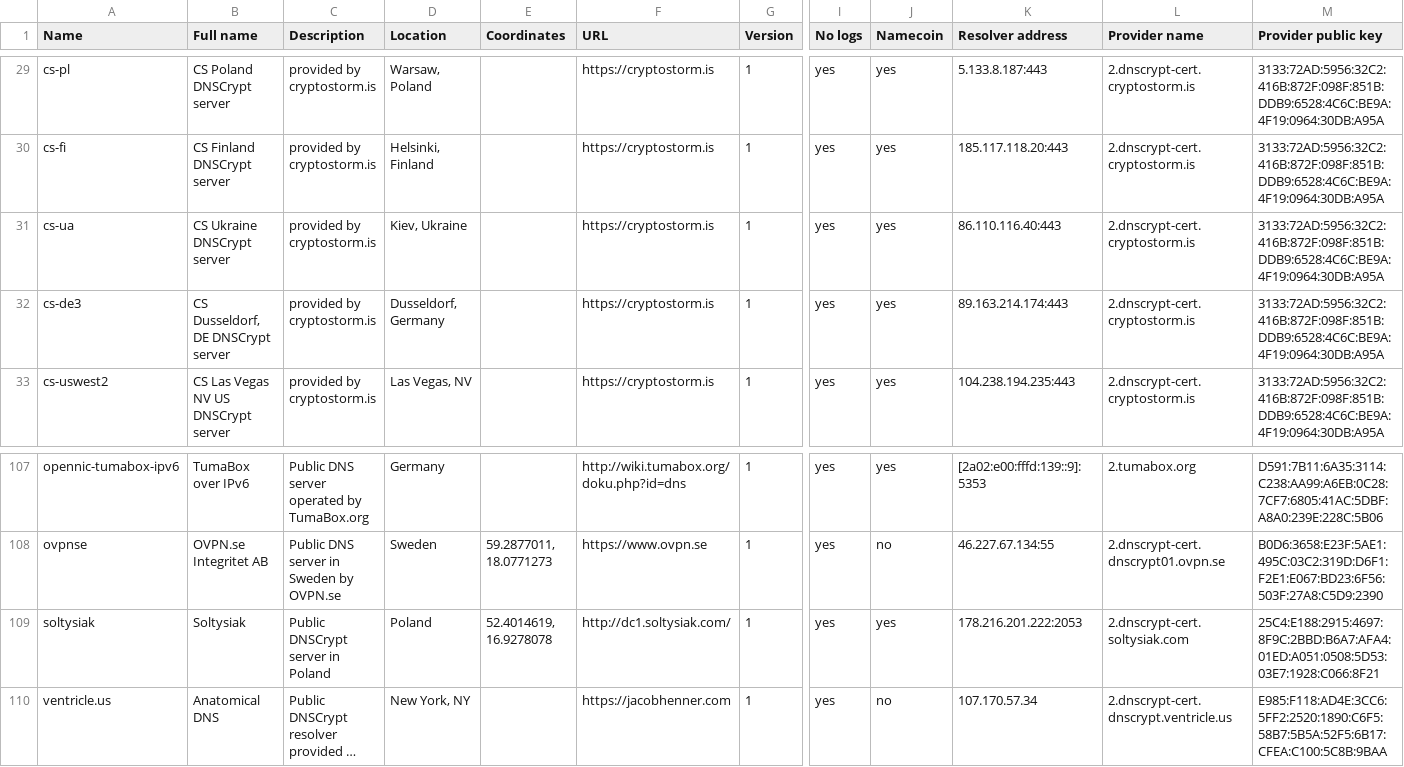
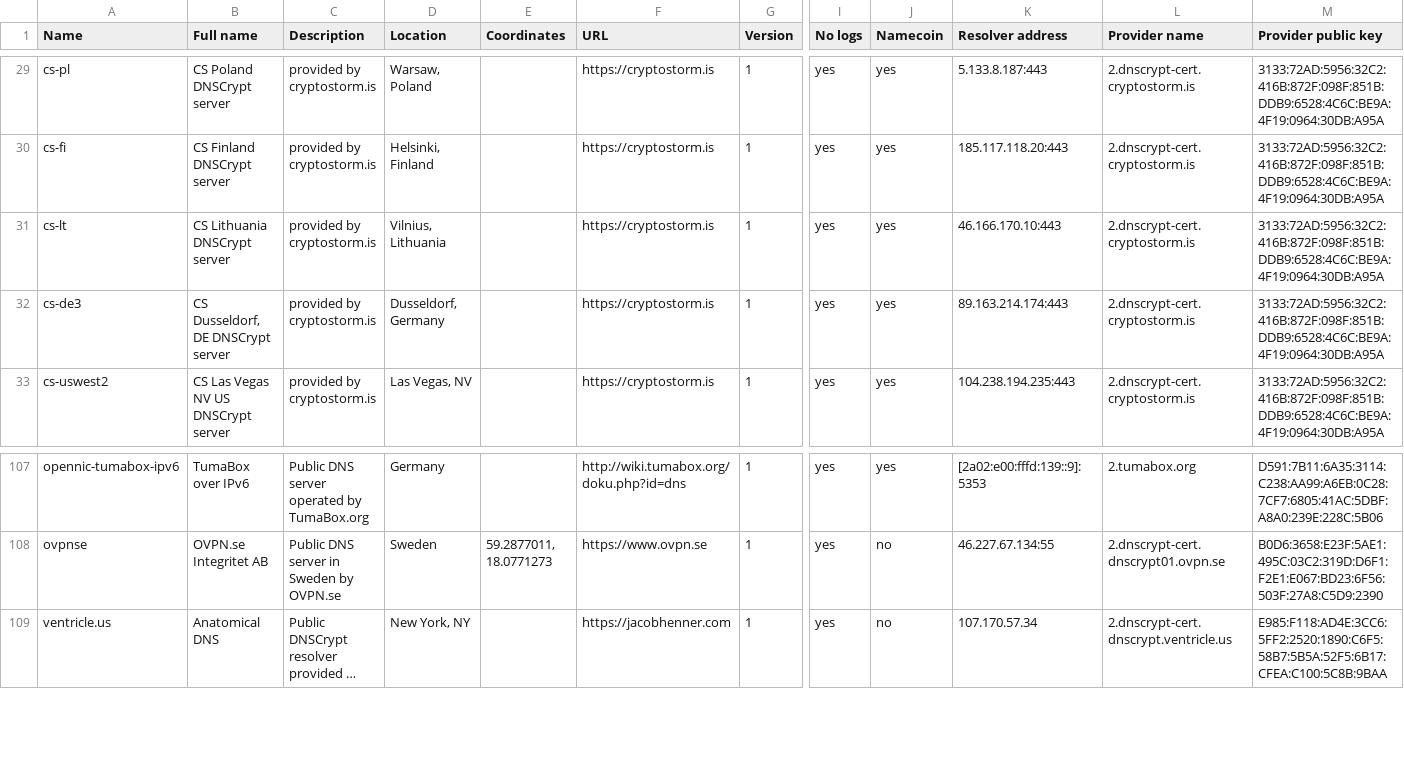
Before and after one commit to dyne/dnscrypt-proxy, a CSV file: dnscrypt-resolvers.csv, drawn as a sheet; only a part is shown, gaps mark what is left out; long unchanged cells end in …; rows hold the shown columns only; the diff names each change by its address in the sheet, - before the commit and + after, or states it on an @@ line.

Commit message:
soltysiak down :( cs-lt up, cs-ua down.

```diff
--- a/dnscrypt-resolvers.csv
+++ b/dnscrypt-resolvers.csv
-A31 (Name): cs-ua
+A31 (Name): cs-lt
-B31 (Full name): CS Ukraine DNSCrypt server
+B31 (Full name): CS Lithuania DNSCrypt server
-D31 (Location): Kiev, Ukraine
+D31 (Location): Vilnius, Lithuania
-K31 (Resolver address): 86.110.116.40:443
+K31 (Resolver address): 46.166.170.10:443
-row 109: soltysiak | Soltysiak | Public DNSCrypt server in Poland | Poland | 52.4014619, 16.9278078 | http://dc1.soltysiak.com/ | 1 | yes | yes | 178.216.201.222:2053 | 2.dnscrypt-cert.soltysiak.com | 25C4:E188:2915:4697:8F9C:2BBD:B6A7:AFA4:01ED:A051:0508:5D53:03E7:1928:C066:8F21
```
Also changed, not shown: 2 other files.
